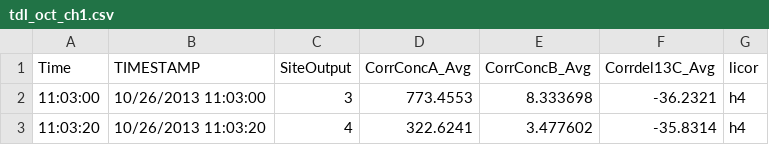
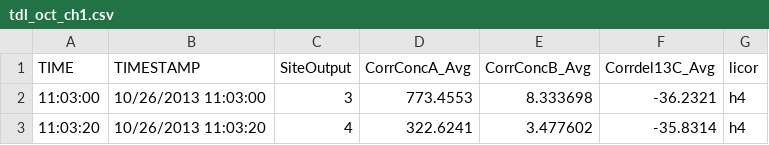
Before and after one commit to CourtneyCampany/WTC3_tree, a CSV file: tdl_files/tdl_oct_ch1.csv, drawn as a sheet; only a part is shown.

```diff
--- a/tdl_files/tdl_oct_ch1.csv
+++ b/tdl_files/tdl_oct_ch1.csv
@@ -1,2 +1,2 @@
-Time,TIMESTAMP,SiteOutput,CorrConcA_Avg,CorrConcB_Avg,Corrdel13C_Avg,licor
+TIME,TIMESTAMP,SiteOutput,CorrConcA_Avg,CorrConcB_Avg,Corrdel13C_Avg,licor
 11:03:00,10/26/2013 11:03:00,3,773.4553,8.333698,-36.2321,h4
```
Also changed, not shown: tdl_files/tdl_oct_ch10.csv, tdl_files/tdl_oct_ch11.csv, 11 other files.
